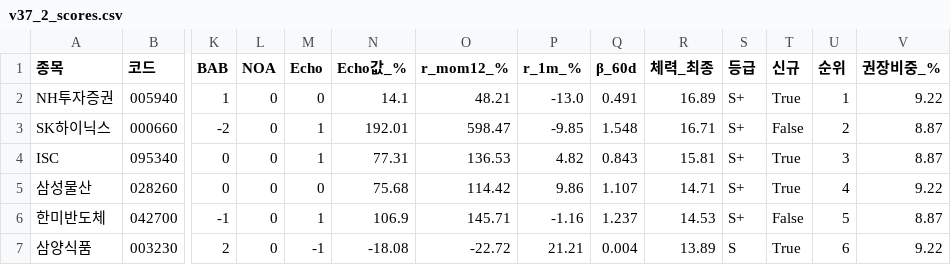
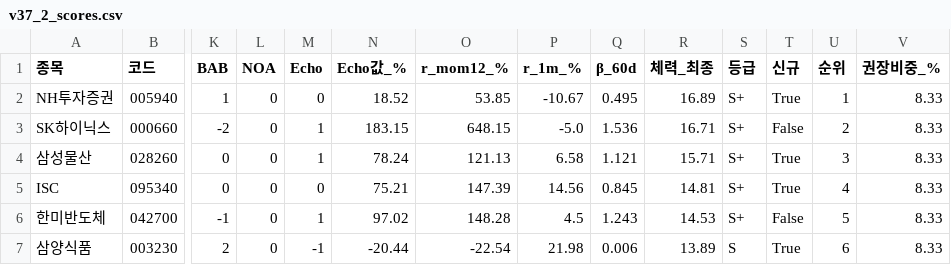
Before and after one commit to luminae21-source/jinwoo-quant-auto, a CSV file: docs/v37_2_scores.csv, drawn as a sheet; only a part is shown, gaps mark what is left out; removed rows and columns are numbered as before the commit, all else as after; rows hold the shown columns only; the diff covers the shown part only; the diff names each change by its address in the sheet, - before the commit and + after, or states it on an @@ line.

```diff
--- a/docs/v37_2_scores.csv
+++ b/docs/v37_2_scores.csv
-N2 (Echo값_%): 14.1
+N2 (Echo값_%): 18.52
-O2 (r_mom12_%): 48.21
+O2 (r_mom12_%): 53.85
-P2 (r_1m_%): -13.0
+P2 (r_1m_%): -10.67
-Q2 (β_60d): 0.491
+Q2 (β_60d): 0.495
-V2 (권장비중_%): 9.22
+V2 (권장비중_%): 8.33
-N3 (Echo값_%): 192.01
+N3 (Echo값_%): 183.15
-O3 (r_mom12_%): 598.47
+O3 (r_mom12_%): 648.15
-P3 (r_1m_%): -9.85
+P3 (r_1m_%): -5.0
-Q3 (β_60d): 1.548
+Q3 (β_60d): 1.536
-V3 (권장비중_%): 8.87
+V3 (권장비중_%): 8.33
-row 4: ISC | 095340 | 0 | 0 | 1 | 77.31 | 136.53 | 4.82 | 0.843 | 15.81 | S+ | True | 3 | 8.87
-M4 (Echo): 0
+M4 (Echo): 1
-N4 (Echo값_%): 75.68
+N4 (Echo값_%): 78.24
-O4 (r_mom12_%): 114.42
+O4 (r_mom12_%): 121.13
-P4 (r_1m_%): 9.86
+P4 (r_1m_%): 6.58
-Q4 (β_60d): 1.107
+Q4 (β_60d): 1.121
-R4 (체력_최종): 14.71
+R4 (체력_최종): 15.71
-U4 (순위): 4
+U4 (순위): 3
-V4 (권장비중_%): 9.22
+V4 (권장비중_%): 8.33
+row 5: ISC | 095340 | 0 | 0 | 0 | 75.21 | 147.39 | 14.56 | 0.845 | 14.81 | S+ | True | 4 | 8.33
-N6 (Echo값_%): 106.9
+N6 (Echo값_%): 97.02
-O6 (r_mom12_%): 145.71
+O6 (r_mom12_%): 148.28
-P6 (r_1m_%): -1.16
+P6 (r_1m_%): 4.5
-Q6 (β_60d): 1.237
+Q6 (β_60d): 1.243
-V6 (권장비중_%): 8.87
+V6 (권장비중_%): 8.33
-N7 (Echo값_%): -18.08
+N7 (Echo값_%): -20.44
-O7 (r_mom12_%): -22.72
+O7 (r_mom12_%): -22.54
-P7 (r_1m_%): 21.21
+P7 (r_1m_%): 21.98
-Q7 (β_60d): 0.004
+Q7 (β_60d): 0.006
-V7 (권장비중_%): 9.22
+V7 (권장비중_%): 8.33
```
Also changed, not shown: 70 edited cells elsewhere in this file, docs/overlay_scores.csv, docs/v36_scores_latest.csv, 10 other files.
